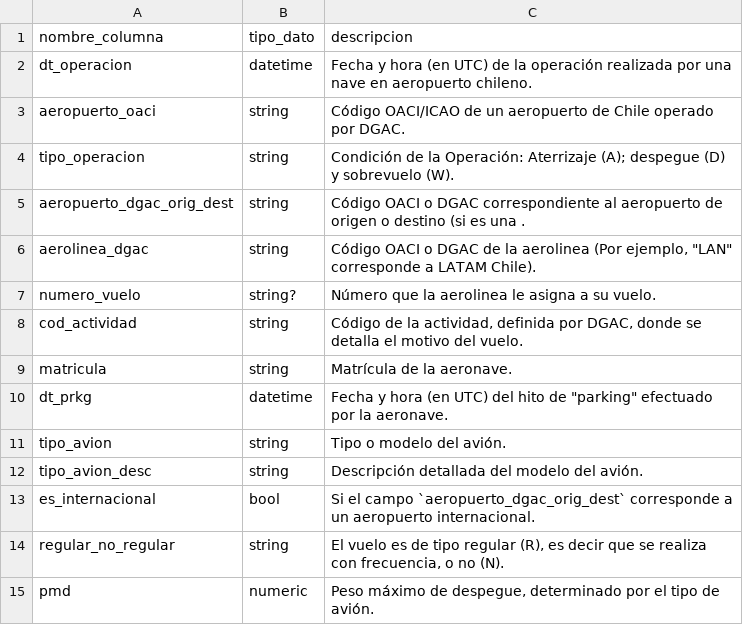
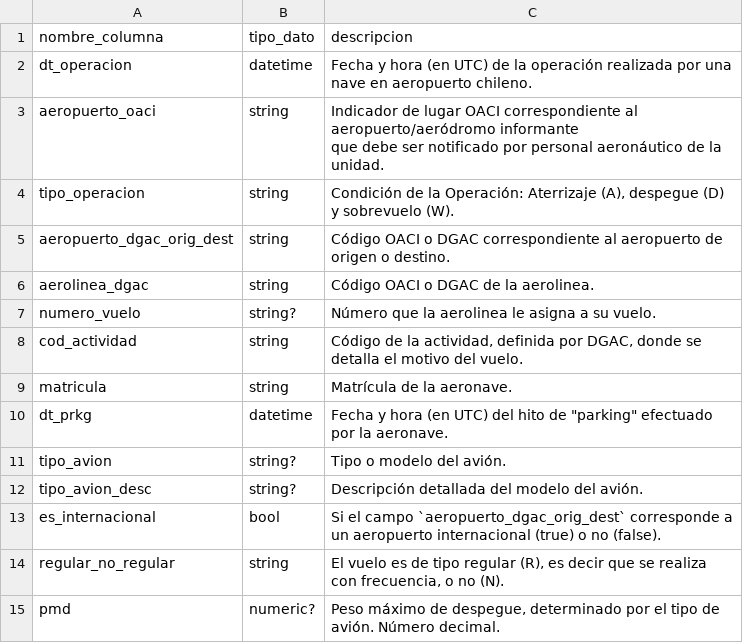
Before and after one commit to jac-mtt/jac-docs, a CSV file: docs/docs_data/bitacora.csv, drawn as a sheet.

```diff
--- a/docs/docs_data/bitacora.csv
+++ b/docs/docs_data/bitacora.csv
@@ -2,6 +2,7 @@ nombre_columna,tipo_dato,descripcion
 dt_operacion,datetime,Fecha y hora (en UTC) de la operación realizada por una nave en aeropuerto chileno.
-aeropuerto_oaci,string,Código OACI/ICAO de un aeropuerto de Chile operado por DGAC.
-tipo_operacion,string,Condición de la Operación: Aterrizaje (A); despegue (D) y sobrevuelo (W).
-aeropuerto_dgac_orig_dest,string,Código OACI o DGAC correspondiente al aeropuerto de origen o destino (si es una .
-aerolinea_dgac,string,"Código OACI o DGAC de la aerolinea (Por ejemplo, ""LAN"" corresponde a LATAM Chile)."
+aeropuerto_oaci,string,"Indicador de lugar OACI correspondiente al aeropuerto/aeródromo informante
+que debe ser notificado por personal aeronáutico de la unidad."
+tipo_operacion,string,"Condición de la Operación: Aterrizaje (A), despegue (D) y sobrevuelo (W)."
+aeropuerto_dgac_orig_dest,string,Código OACI o DGAC correspondiente al aeropuerto de origen o destino.
+aerolinea_dgac,string,Código OACI o DGAC de la aerolinea.
 numero_vuelo,string?,Número que la aerolinea le asigna a su vuelo.
@@ -10,6 +11,6 @@ matricula,string,Matrícula de la aeronave.
 dt_prkg,datetime,"Fecha y hora (en UTC) del hito de ""parking"" efectuado por la aeronave."
-tipo_avion,string,Tipo o modelo del avión.
-tipo_avion_desc,string,Descripción detallada del modelo del avión.
-es_internacional,bool,Si el campo `aeropuerto_dgac_orig_dest` corresponde a un aeropuerto internacional.
+tipo_avion,string?,Tipo o modelo del avión.
+tipo_avion_desc,string?,Descripción detallada del modelo del avión.
+es_internacional,bool,Si el campo `aeropuerto_dgac_orig_dest` corresponde a un aeropuerto internacional (true) o no (false).
 regular_no_regular,string,"El vuelo es de tipo regular (R), es decir que se realiza con frecuencia, o no (N)."
-pmd,numeric,"Peso máximo de despegue, determinado por el tipo de avión."
+pmd,numeric?,"Peso máximo de despegue, determinado por el tipo de avión. Número decimal."
```
Also changed, not shown: 13 other files.
